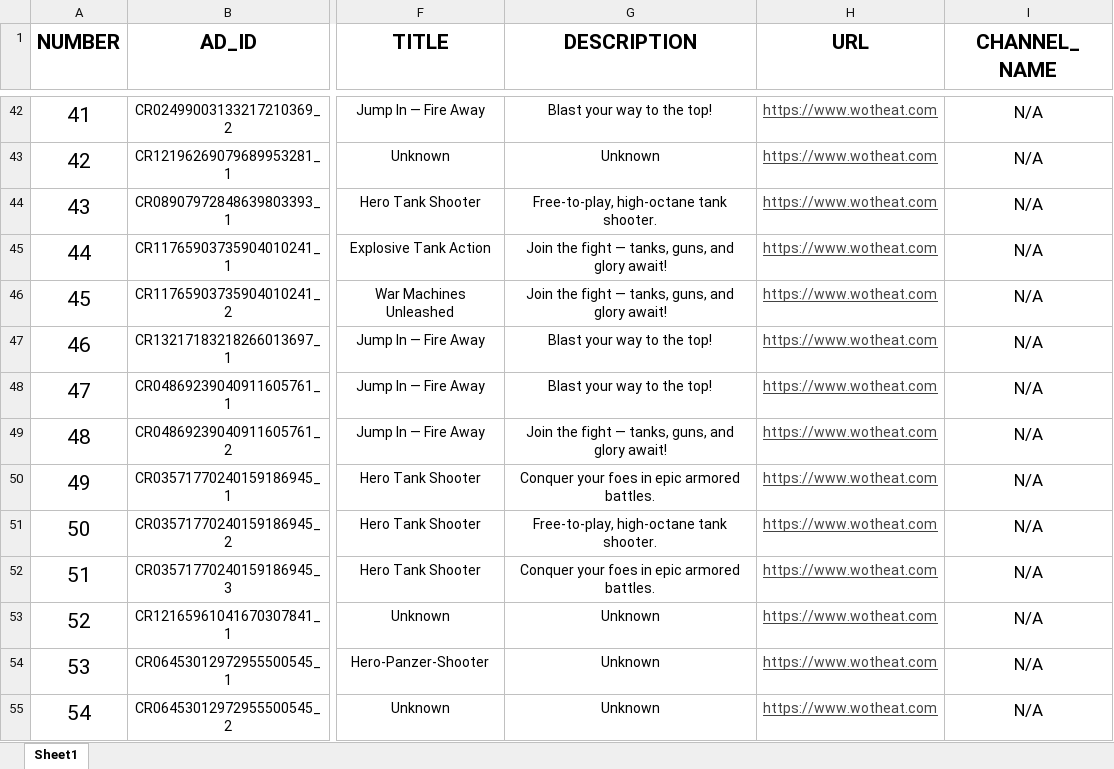
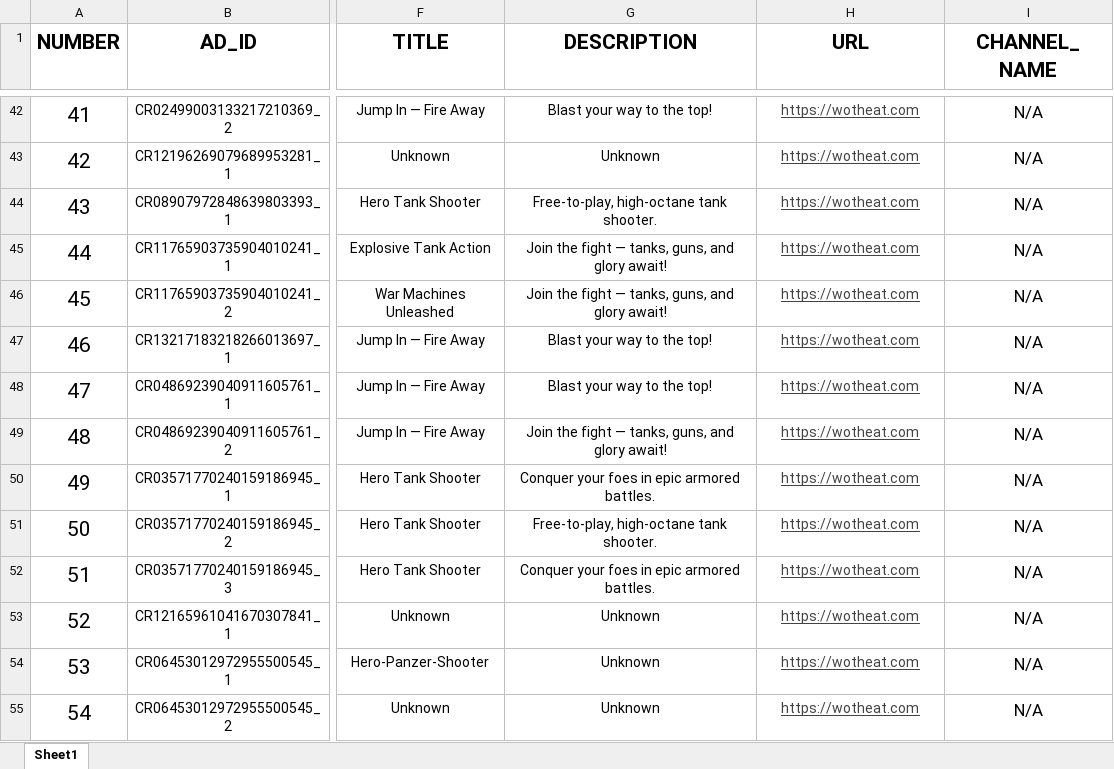
Before and after one commit to HEATLabs/HEAT-Labs-Archives, an Excel workbook: google-ads/data/ad-index.xlsx, sheet Sheet1, drawn as a sheet; only a part is shown, gaps mark what is left out; values as stored, in another font and other column widths than the file's, no borders; charts and pictures and table styles not drawn; the diff covers the shown part only; the diff names each change by its address in the sheet, - before the commit and + after, or states it on an @@ line.

Commit message:
Updated ad URLs to wotheat.com without www

```diff
--- a/google-ads/data/ad-index.xlsx (sheet Sheet1)
+++ b/google-ads/data/ad-index.xlsx (sheet Sheet1)
-H42:H55 (URL): https://www.wotheat.com
+H42:H55 (URL): https://wotheat.com
```
Also changed, not shown: 66 edited cells elsewhere in this sheet, 1 other file.
